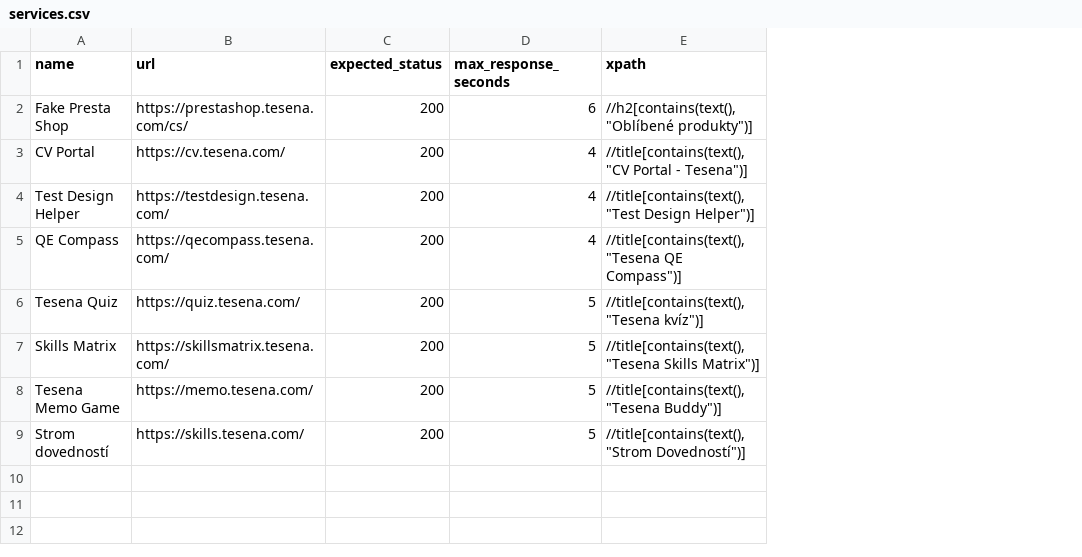
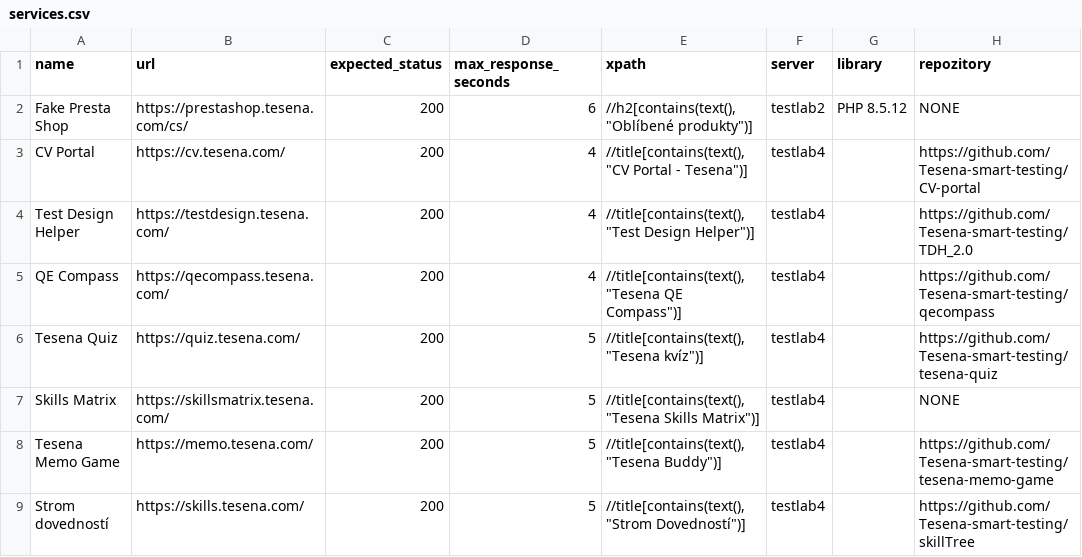
Before and after one commit to Tesena-smart-testing/healthcheck, a CSV file: services.csv, drawn as a sheet; the diff names each change by its address in the sheet, - before the commit and + after, or states it on an @@ line.

```diff
--- a/services.csv
+++ b/services.csv
+column F (server), rows 2-9: testlab2 | testlab4 | testlab4 | testlab4 | testlab4 | testlab4 | testlab4 | testlab4
+column G (library), row 2: PHP 8.5.12
+column H (repozitory), rows 2-9: NONE | https://github.com/Tesena-smart-testing/CV-portal | https://github.com/Tesena-smart-testing/TDH_2.0 | https://github.com/Tesena-smart-testing/qecompass | https://github.com/Tesena-smart-testing/tesena-quiz | NONE | https://github.com/Tesena-smart-testing/tesena-memo-game | https://github.com/Tesena-smart-testing/skillTree
```
Also changed, not shown: 5 other files.
